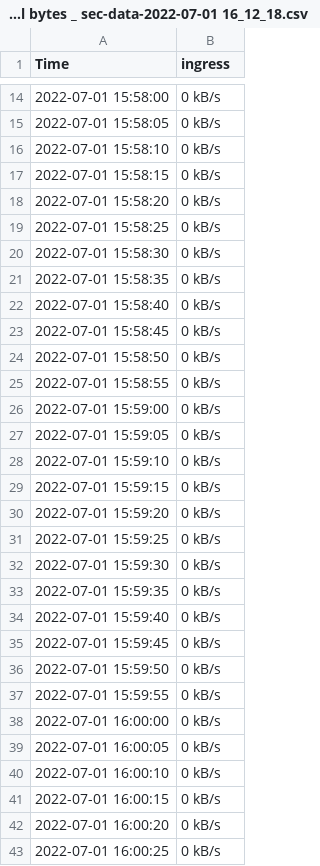
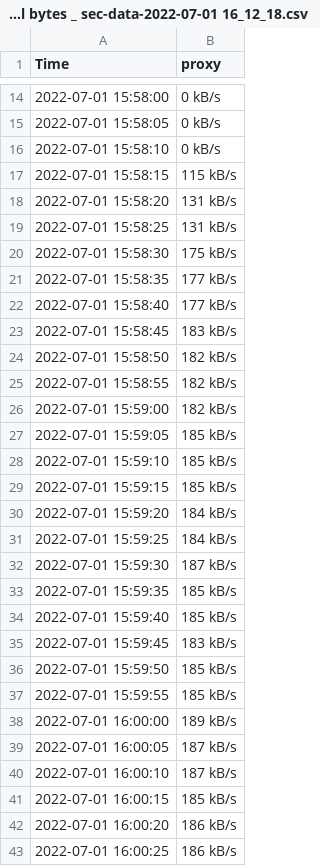
Before and after one commit to whiskeywolke/Service-Mesh-Evaluation, a CSV file: bookinfo/benchmarks/noIngressGateway/Total bytes _ sec-data-2022-07-01 16_12_18.csv, drawn as a sheet; only a part is shown, gaps mark what is left out; the diff covers the shown part only.

```diff
--- a/bookinfo/benchmarks/noIngressGateway/Total bytes _ sec-data-2022-07-01 16_12_18.csv
+++ b/bookinfo/benchmarks/noIngressGateway/Total bytes _ sec-data-2022-07-01 16_12_18.csv
@@ -1 +1 @@
-"Time","ingress"
+"Time","proxy"
@@ -16,28 +16,28 @@
 2022-07-01 15:58:10,0 kB/s
-2022-07-01 15:58:15,0 kB/s
-2022-07-01 15:58:20,0 kB/s
-2022-07-01 15:58:25,0 kB/s
-2022-07-01 15:58:30,0 kB/s
-2022-07-01 15:58:35,0 kB/s
-2022-07-01 15:58:40,0 kB/s
-2022-07-01 15:58:45,0 kB/s
-2022-07-01 15:58:50,0 kB/s
-2022-07-01 15:58:55,0 kB/s
-2022-07-01 15:59:00,0 kB/s
-2022-07-01 15:59:05,0 kB/s
-2022-07-01 15:59:10,0 kB/s
-2022-07-01 15:59:15,0 kB/s
-2022-07-01 15:59:20,0 kB/s
-2022-07-01 15:59:25,0 kB/s
-2022-07-01 15:59:30,0 kB/s
-2022-07-01 15:59:35,0 kB/s
-2022-07-01 15:59:40,0 kB/s
-2022-07-01 15:59:45,0 kB/s
-2022-07-01 15:59:50,0 kB/s
-2022-07-01 15:59:55,0 kB/s
-2022-07-01 16:00:00,0 kB/s
-2022-07-01 16:00:05,0 kB/s
-2022-07-01 16:00:10,0 kB/s
-2022-07-01 16:00:15,0 kB/s
-2022-07-01 16:00:20,0 kB/s
-2022-07-01 16:00:25,0 kB/s
+2022-07-01 15:58:15,115 kB/s
+2022-07-01 15:58:20,131 kB/s
+2022-07-01 15:58:25,131 kB/s
+2022-07-01 15:58:30,175 kB/s
+2022-07-01 15:58:35,177 kB/s
+2022-07-01 15:58:40,177 kB/s
+2022-07-01 15:58:45,183 kB/s
+2022-07-01 15:58:50,182 kB/s
+2022-07-01 15:58:55,182 kB/s
+2022-07-01 15:59:00,182 kB/s
+2022-07-01 15:59:05,185 kB/s
+2022-07-01 15:59:10,185 kB/s
+2022-07-01 15:59:15,185 kB/s
+2022-07-01 15:59:20,184 kB/s
+2022-07-01 15:59:25,184 kB/s
+2022-07-01 15:59:30,187 kB/s
+2022-07-01 15:59:35,185 kB/s
+2022-07-01 15:59:40,185 kB/s
+2022-07-01 15:59:45,183 kB/s
+2022-07-01 15:59:50,185 kB/s
+2022-07-01 15:59:55,185 kB/s
+2022-07-01 16:00:00,189 kB/s
+2022-07-01 16:00:05,187 kB/s
+2022-07-01 16:00:10,187 kB/s
+2022-07-01 16:00:15,185 kB/s
+2022-07-01 16:00:20,186 kB/s
+2022-07-01 16:00:25,186 kB/s
```
Also changed, not shown: 97 edited cells elsewhere in this file, 8 other files.
